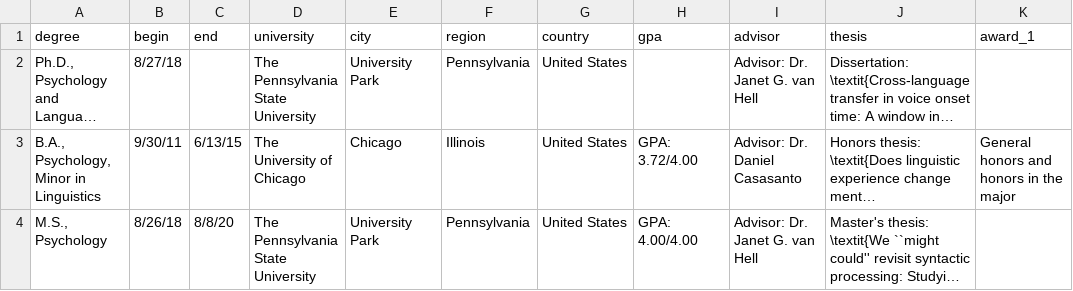
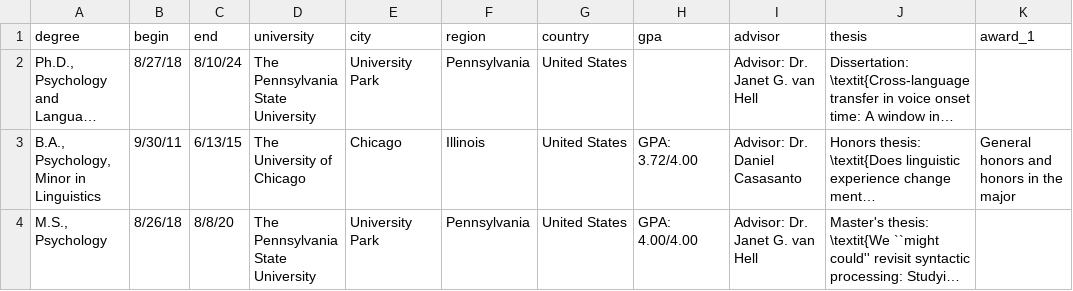
Before and after one commit to hollzzar/zaharchuk-cv, a CSV file: data/education.csv, drawn as a sheet; only a part is shown; long unchanged cells end in …; the diff names each change by its address in the sheet, - before the commit and + after, or states it on an @@ line.

```diff
--- a/data/education.csv
+++ b/data/education.csv
-C2 (end): (empty)
+C2 (end): 8/10/24
```
Also changed, not shown: data/experience.csv, data/honors.csv, 7 other files.
